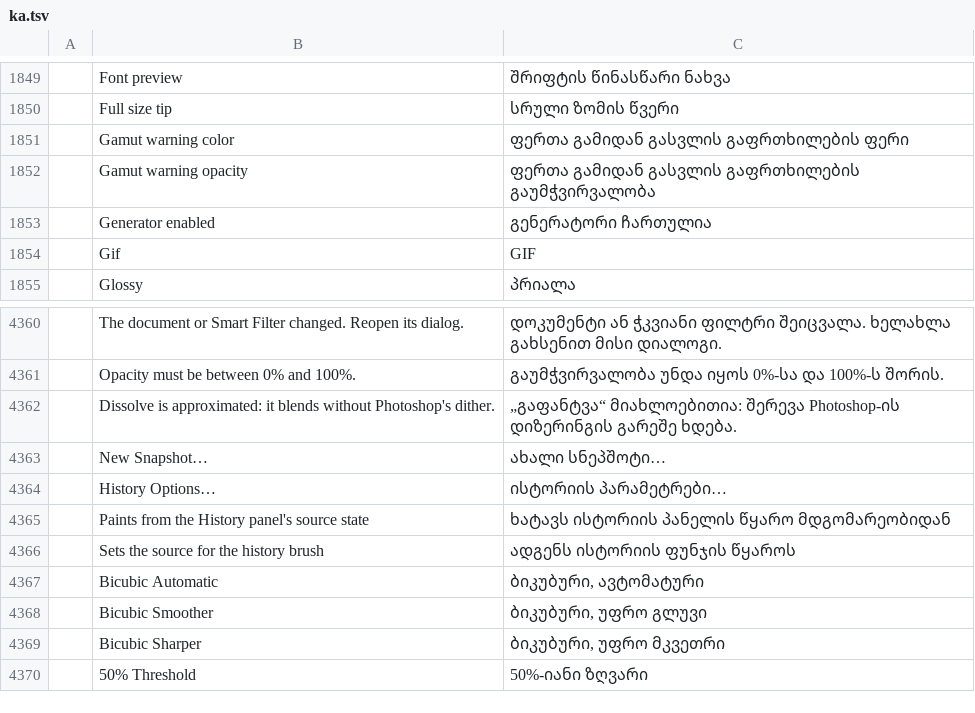
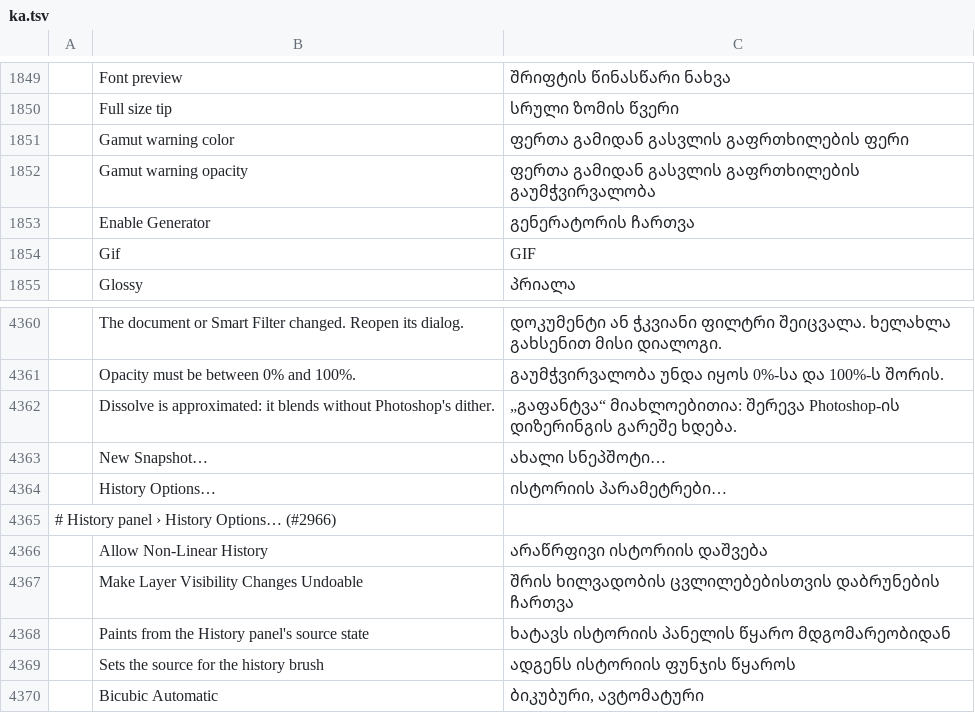
Before and after one commit to devius/photocraft, a TSV file: crates/ui-egui/src/i18n/ka.tsv, drawn as a sheet; only a part is shown, gaps mark what is left out; the shorter side is filled out with more unchanged rows; the diff names each change by its address in the sheet, - before the commit and + after, or states it on an @@ line.

```diff
--- a/crates/ui-egui/src/i18n/ka.tsv
+++ b/crates/ui-egui/src/i18n/ka.tsv
-B1853: Generator enabled
+B1853: Enable Generator
-C1853: გენერატორი ჩართულია
+C1853: გენერატორის ჩართვა
+row 4365: # History panel › History Options… (#2966)
+row 4366:  | Allow Non-Linear History | არაწრფივი ისტორიის დაშვება
+row 4367:  | Make Layer Visibility Changes Undoable | შრის ხილვადობის ცვლილებებისთვის დაბრუნების ჩართვა
```
